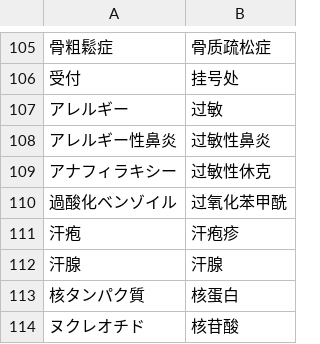
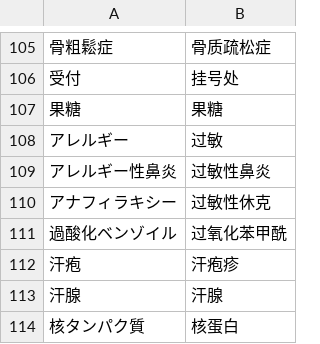
Before and after one commit to xfq/glossary, a CSV file: iryou.csv, drawn as a sheet; only a part is shown, gaps mark what is left out; the shorter side is filled out with more unchanged rows.

```diff
--- a/iryou.csv
+++ b/iryou.csv
@@ -106,2 +106,3 @@
 受付,挂号处
+果糖,果糖
 アレルギー,过敏
```
Also changed, not shown: 1 other file.
